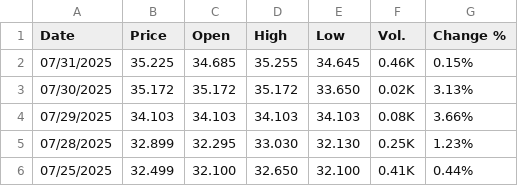
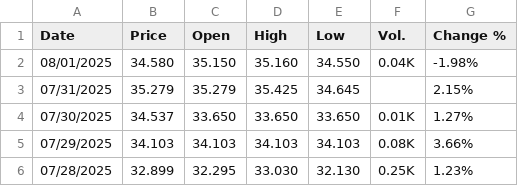
Before and after one commit to rileyhaas25/nat_gas_dashboard, a CSV file: TTF_Daily.csv, drawn as a sheet; only a part is shown; the shorter side is filled out with more unchanged rows.

Commit message:
update prices

```diff
--- a/TTF_Daily.csv
+++ b/TTF_Daily.csv
@@ -1,4 +1,5 @@
 "Date","Price","Open","High","Low","Vol.","Change %"
-"07/31/2025","35.225","34.685","35.255","34.645","0.46K","0.15%"
-"07/30/2025","35.172","35.172","35.172","33.650","0.02K","3.13%"
+"08/01/2025","34.580","35.150","35.160","34.550","0.04K","-1.98%"
+"07/31/2025","35.279","35.279","35.425","34.645","","2.15%"
+"07/30/2025","34.537","33.650","33.650","33.650","0.01K","1.27%"
 "07/29/2025","34.103","34.103","34.103","34.103","0.08K","3.66%"
```
Also changed, not shown: HenryHub_Daily.csv, JKM_Daily.csv, 1 other file.
